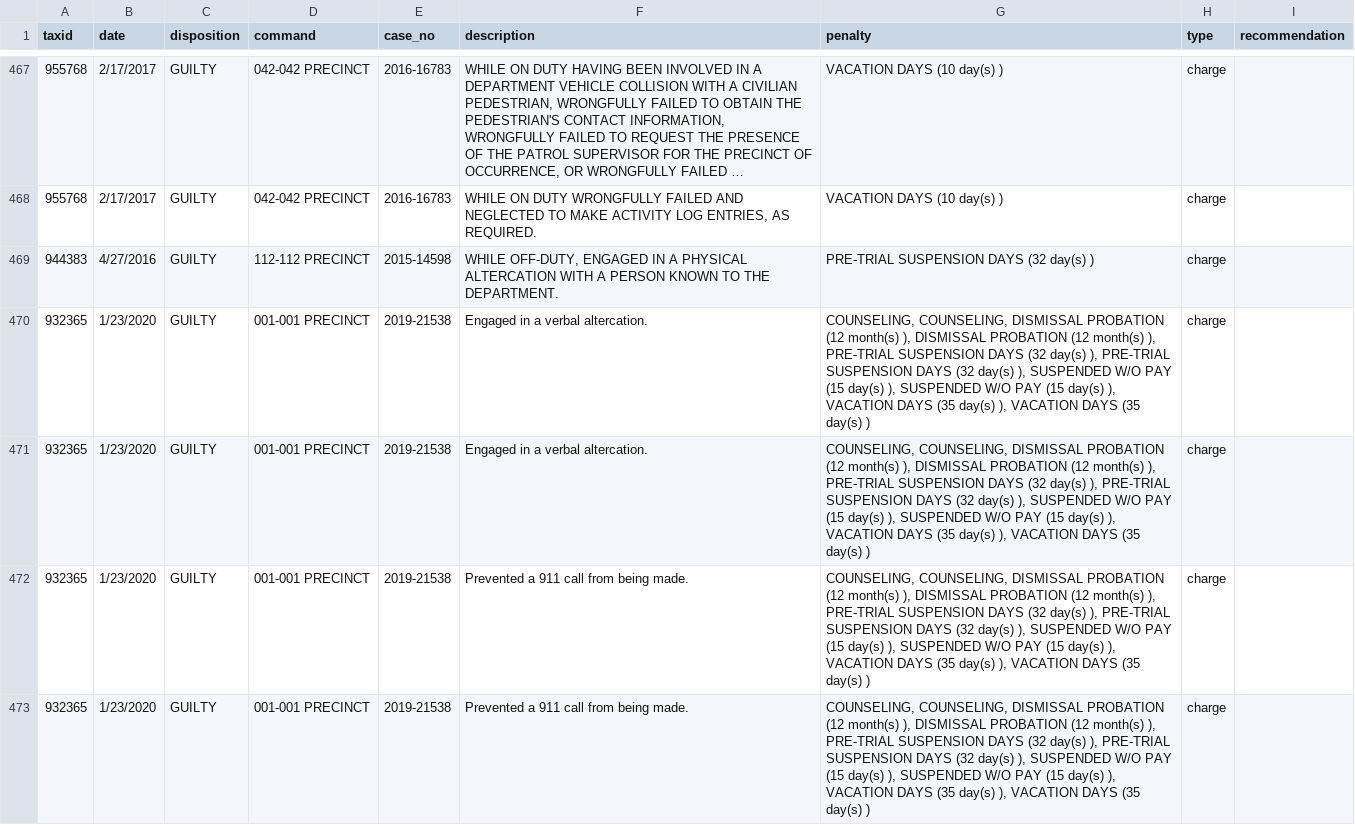
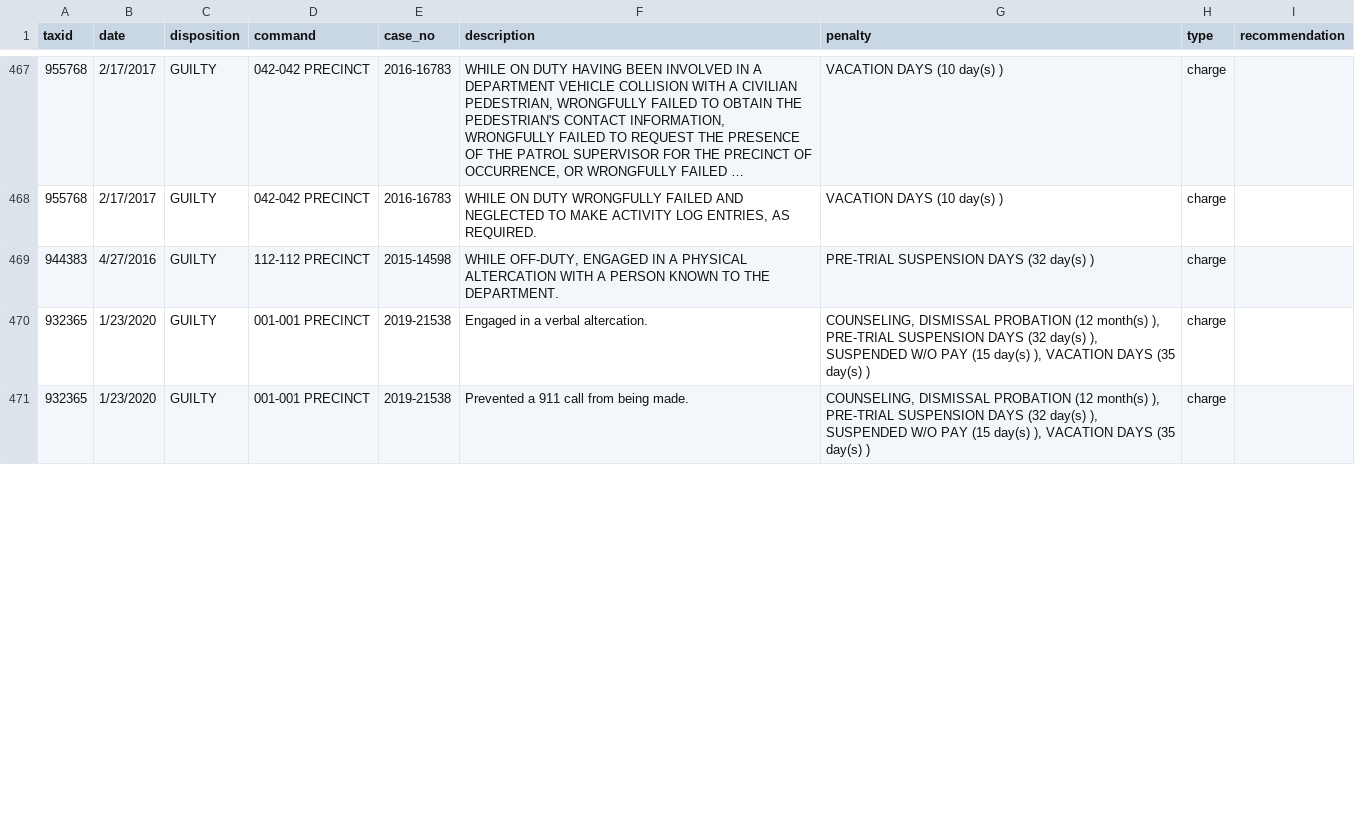
Before and after one commit to ryanwatkins/nypd-officer-profiles, a CSV file: discipline.csv, drawn as a sheet; only a part is shown, gaps mark what is left out; long unchanged cells end in …; removed rows and columns are numbered as before the commit, all else as after; the diff covers the shown part only; the diff names each change by its address in the sheet, - before the commit and + after, or states it on an @@ line.

```diff
--- a/discipline.csv
+++ b/discipline.csv
-G470 (penalty): COUNSELING, COUNSELING, DISMISSAL PROBATION (12 month(s) ), DISMISSAL PROBATION (12 month(s) ), PRE-TRIAL SUSPENSION DAYS (32 day(s) ), PRE-TRIAL SUSPENSION DAYS (32 day(s) ), SUSPENDED W/O PAY (15 day(s) ), SUSPENDED W/O PAY (15 day(s) ), VACATION DAYS (35 day(s) ),…
+G470 (penalty): COUNSELING, DISMISSAL PROBATION (12 month(s) ), PRE-TRIAL SUSPENSION DAYS (32 day(s) ), SUSPENDED W/O PAY (15 day(s) ),…
-row 471: 932365 | 1/23/2020 | GUILTY | 001-001 PRECINCT | 2019-21538 | Engaged in a verbal altercation. | COUNSELING, COUNSELING, DISMISSAL PROBATION (12 month(s) ), DISMISSAL PROBATION (12 month(s) ), PRE-TRIAL SUSPENSION DAYS (32 day(s) ), PRE-TRIAL SUSPENSION DAYS (32 day(s) ), SUSPENDED W/O PAY (15 day(s) ), SUSPENDED W/O PAY (15 day(s) ), VACATION DAYS (35 day(s) ), VACATION DAYS (35 day(s) ) | charge
-G471 (penalty): COUNSELING, COUNSELING, DISMISSAL PROBATION (12 month(s) ), DISMISSAL PROBATION (12 month(s) ), PRE-TRIAL SUSPENSION DAYS (32 day(s) ), PRE-TRIAL SUSPENSION DAYS (32 day(s) ), SUSPENDED W/O PAY (15 day(s) ), SUSPENDED W/O PAY (15 day(s) ), VACATION DAYS (35 day(s) ),…
+G471 (penalty): COUNSELING, DISMISSAL PROBATION (12 month(s) ), PRE-TRIAL SUSPENSION DAYS (32 day(s) ), SUSPENDED W/O PAY (15 day(s) ),…
-row 473: 932365 | 1/23/2020 | GUILTY | 001-001 PRECINCT | 2019-21538 | Prevented a 911 call from being made. | COUNSELING, COUNSELING, DISMISSAL PROBATION (12 month(s) ), DISMISSAL PROBATION (12 month(s) ), PRE-TRIAL SUSPENSION DAYS (32 day(s) ), PRE-TRIAL SUSPENSION DAYS (32 day(s) ), SUSPENDED W/O PAY (15 day(s) ), SUSPENDED W/O PAY (15 day(s) ), VACATION DAYS (35 day(s) ), VACATION DAYS (35 day(s) ) | charge
```
Also changed, not shown: 2 added rows, 12 removed rows and 11 edited cells elsewhere in this file, documents.csv, 27 other files.
